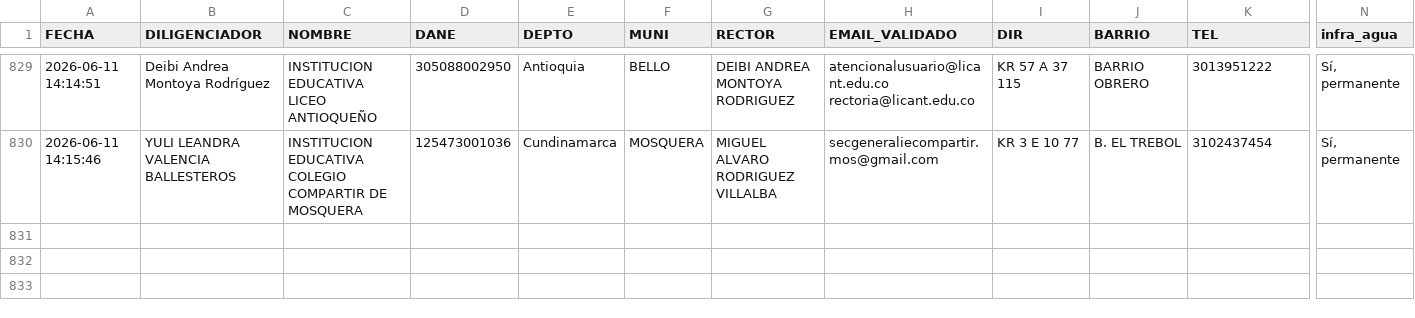
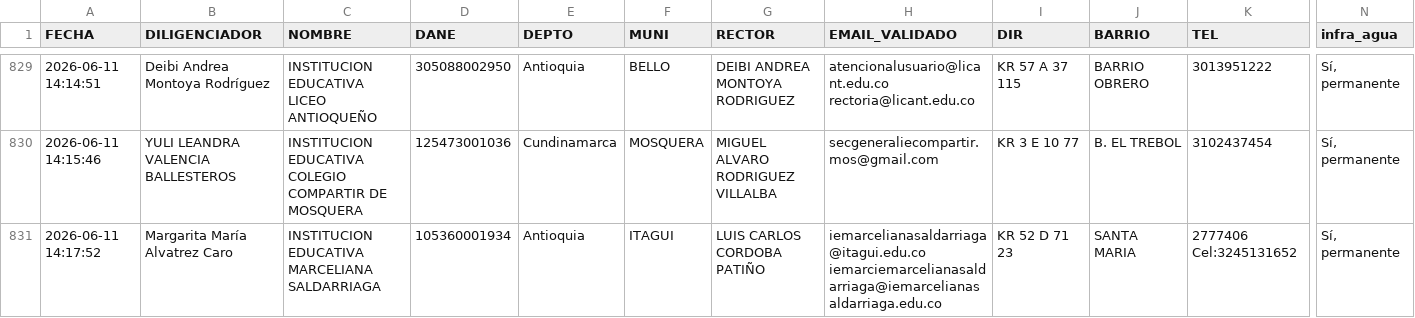
Before and after one commit to maoreyc-sketch/Encuesta_Calidad, a CSV file: Consolidado_Encuestas_MEN.csv, drawn as a sheet; only a part is shown, gaps mark what is left out; rows hold the shown columns only; the diff names each change by its address in the sheet, - before the commit and + after, or states it on an @@ line.

Commit message:
Encuesta registrada 2026-06-11 14:17

```diff
--- a/Consolidado_Encuestas_MEN.csv
+++ b/Consolidado_Encuestas_MEN.csv
+row 831: 2026-06-11 14:17:52 | Margarita María Alvatrez Caro | INSTITUCION EDUCATIVA MARCELIANA SALDARRIAGA | 105360001934 | Antioquia | ITAGUI | LUIS CARLOS CORDOBA PATIÑO | iemarcelianasaldarriaga@itagui.edu.co iemarciemarcelianasaldarriaga@iemarcelianasaldarriaga.edu.co | KR 52 D 71 23 | SANTA MARIA | 2777406 Cel:3245131652 | Sí, permanente
```
